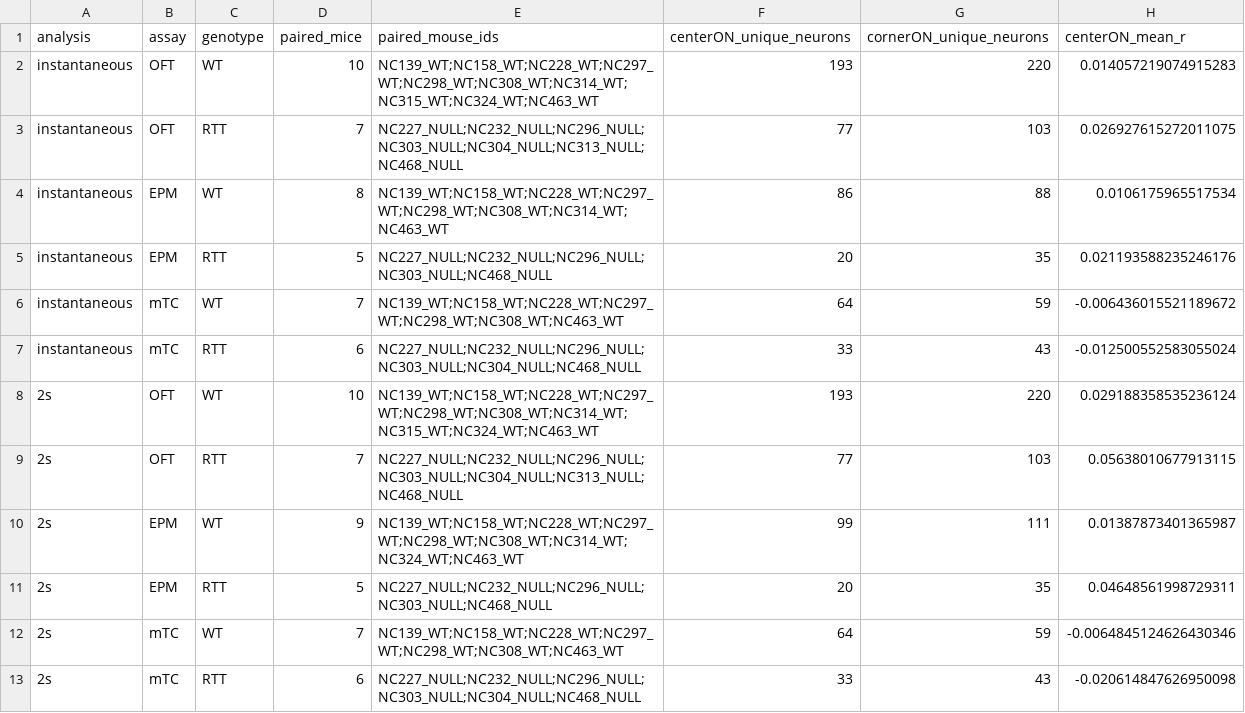
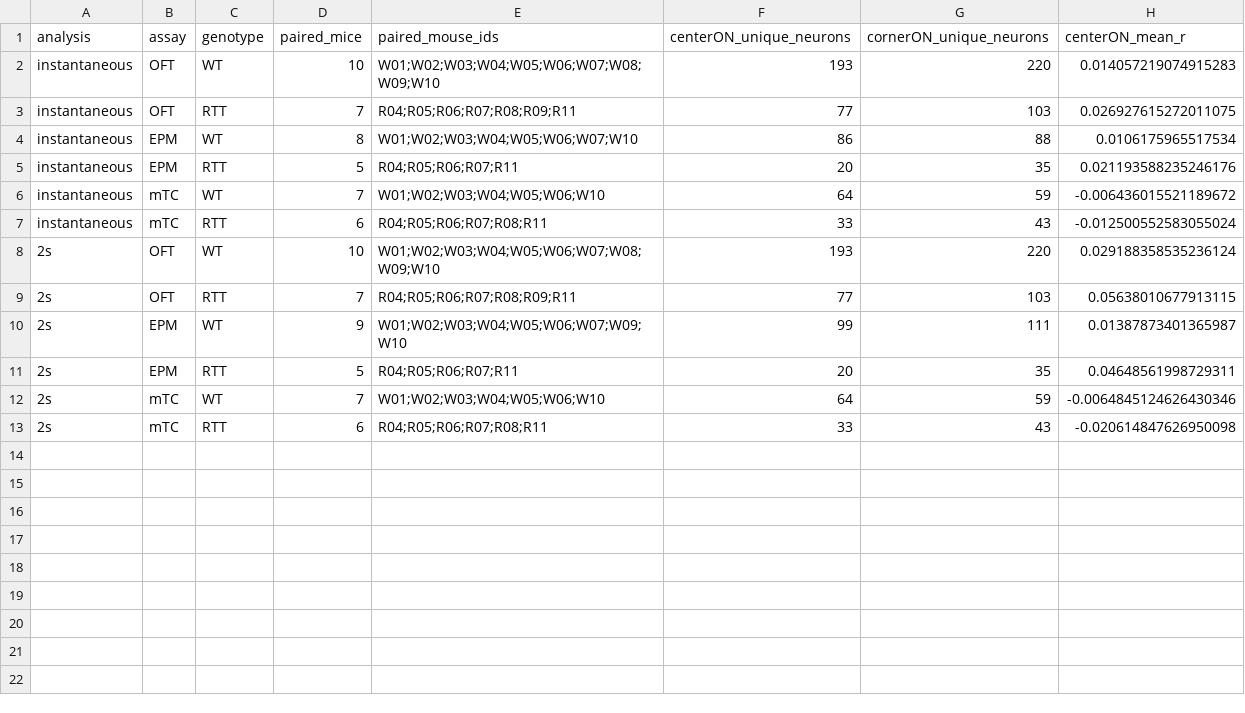
Before and after one commit to Lulab-GWU/CellReports, a CSV file: results/tables/fig_s3_paired_wilcoxon_statistics.csv, drawn as a sheet; only a part is shown; the diff names each change by its address in the sheet, - before the commit and + after, or states it on an @@ line.

```diff
--- a/results/tables/fig_s3_paired_wilcoxon_statistics.csv
+++ b/results/tables/fig_s3_paired_wilcoxon_statistics.csv
-E2 (paired_mouse_ids): NC139_WT;NC158_WT;NC228_WT;NC297_WT;NC298_WT;NC308_WT;NC314_WT;NC315_WT;NC324_WT;NC463_WT
+E2 (paired_mouse_ids): W01;W02;W03;W04;W05;W06;W07;W08;W09;W10
-E3 (paired_mouse_ids): NC227_NULL;NC232_NULL;NC296_NULL;NC303_NULL;NC304_NULL;NC313_NULL;NC468_NULL
+E3 (paired_mouse_ids): R04;R05;R06;R07;R08;R09;R11
-E4 (paired_mouse_ids): NC139_WT;NC158_WT;NC228_WT;NC297_WT;NC298_WT;NC308_WT;NC314_WT;NC463_WT
+E4 (paired_mouse_ids): W01;W02;W03;W04;W05;W06;W07;W10
-E5 (paired_mouse_ids): NC227_NULL;NC232_NULL;NC296_NULL;NC303_NULL;NC468_NULL
+E5 (paired_mouse_ids): R04;R05;R06;R07;R11
-E6 (paired_mouse_ids): NC139_WT;NC158_WT;NC228_WT;NC297_WT;NC298_WT;NC308_WT;NC463_WT
+E6 (paired_mouse_ids): W01;W02;W03;W04;W05;W06;W10
-E7 (paired_mouse_ids): NC227_NULL;NC232_NULL;NC296_NULL;NC303_NULL;NC304_NULL;NC468_NULL
+E7 (paired_mouse_ids): R04;R05;R06;R07;R08;R11
-E8 (paired_mouse_ids): NC139_WT;NC158_WT;NC228_WT;NC297_WT;NC298_WT;NC308_WT;NC314_WT;NC315_WT;NC324_WT;NC463_WT
+E8 (paired_mouse_ids): W01;W02;W03;W04;W05;W06;W07;W08;W09;W10
-E9 (paired_mouse_ids): NC227_NULL;NC232_NULL;NC296_NULL;NC303_NULL;NC304_NULL;NC313_NULL;NC468_NULL
+E9 (paired_mouse_ids): R04;R05;R06;R07;R08;R09;R11
-E10 (paired_mouse_ids): NC139_WT;NC158_WT;NC228_WT;NC297_WT;NC298_WT;NC308_WT;NC314_WT;NC324_WT;NC463_WT
+E10 (paired_mouse_ids): W01;W02;W03;W04;W05;W06;W07;W09;W10
-E11 (paired_mouse_ids): NC227_NULL;NC232_NULL;NC296_NULL;NC303_NULL;NC468_NULL
+E11 (paired_mouse_ids): R04;R05;R06;R07;R11
-E12 (paired_mouse_ids): NC139_WT;NC158_WT;NC228_WT;NC297_WT;NC298_WT;NC308_WT;NC463_WT
+E12 (paired_mouse_ids): W01;W02;W03;W04;W05;W06;W10
-E13 (paired_mouse_ids): NC227_NULL;NC232_NULL;NC296_NULL;NC303_NULL;NC304_NULL;NC468_NULL
+E13 (paired_mouse_ids): R04;R05;R06;R07;R08;R11
```
Also changed, not shown: data/source_data/figure_s03/s3a_transient_rate_vs_speed.csv, results/tables/fig_s3_paired_mouse_means.csv, 41 other files.
